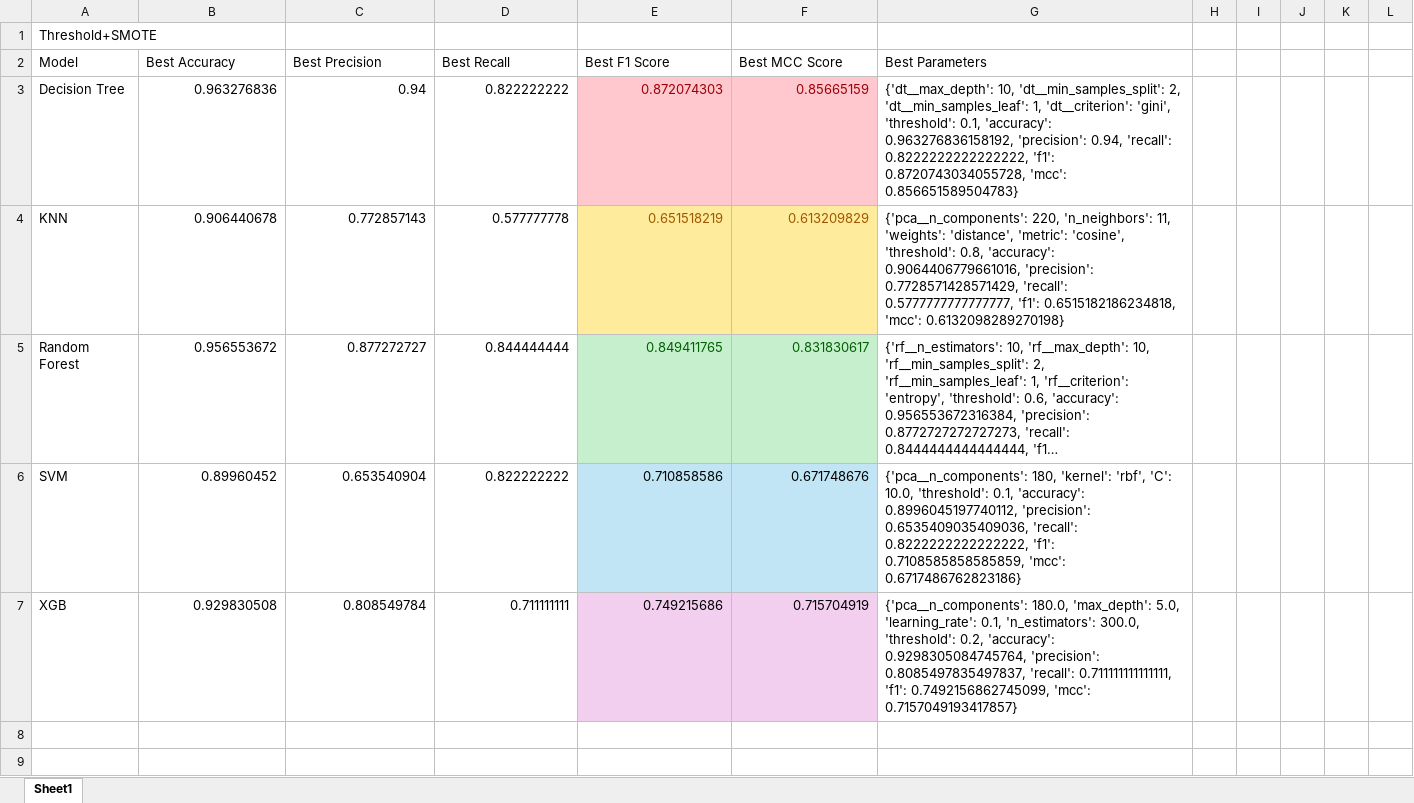
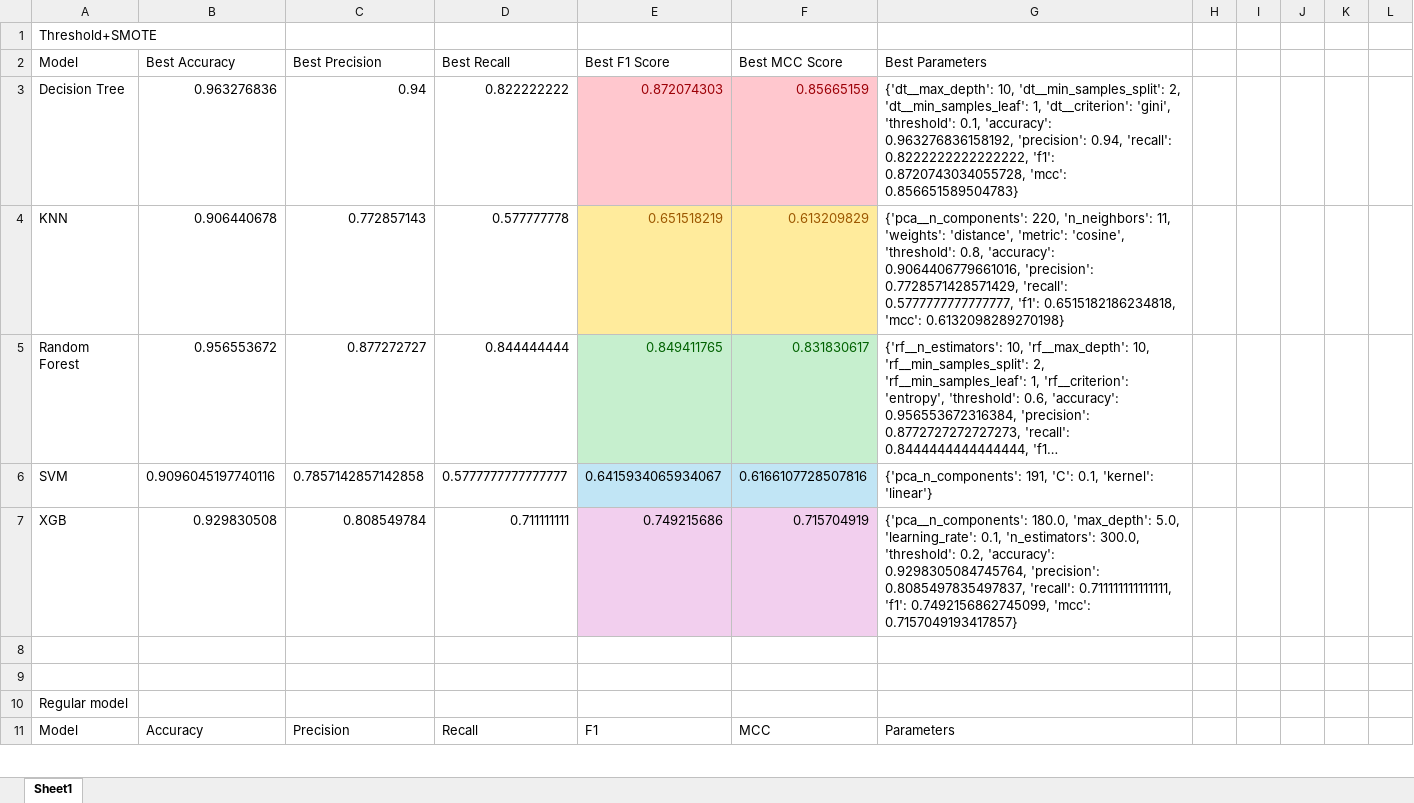
Before and after one commit to zhangl64/quantum-flakiness-ml, an Excel workbook: FinalResult.xlsx, sheet Sheet1, drawn as a sheet; only a part is shown; the shorter side is filled out with more unchanged rows; long unchanged cells end in …; values as stored, in another font and other column widths than the file's, no borders; removed rows and columns are numbered as before the commit, all else as after; the diff covers the shown part only; the diff names each change by its address in the sheet, - before the commit and + after, or states it on an @@ line.

```diff
--- a/FinalResult.xlsx (sheet Sheet1)
+++ b/FinalResult.xlsx (sheet Sheet1)
-row 6: SVM | 0.89960452 | 0.653540904 | 0.822222222 | 0.710858586 | 0.671748676 | {'pca__n_components': 180, 'kernel': 'rbf', 'C': 10.0, 'threshold': 0.1, 'accuracy': 0.8996045197740112, 'precision': 0.6535409035409036, 'recall': 0.8222222222222222, 'f1': 0.7108585858585859, 'mcc': 0.6717486762823186}
+row 6: SVM | 0.9096045197740116 | 0.7857142857142858 | 0.5777777777777777 | 0.6415934065934067 | 0.6166107728507816 | {'pca_n_components': 191, 'C': 0.1, 'kernel': 'linear'}
```
Also changed, not shown: 16 added rows and 2 removed rows elsewhere in this sheet, 29 other files.
